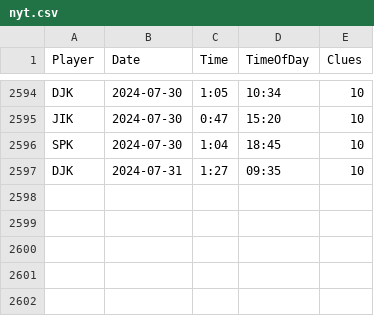
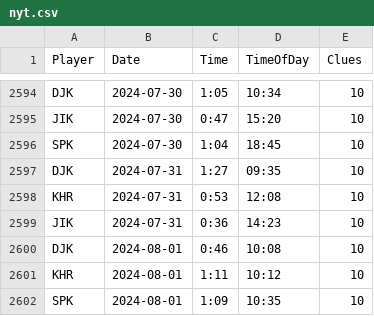
Before and after one commit to spkaluzny/nyt_mini_crossword, a CSV file: data/nyt.csv, drawn as a sheet; only a part is shown, gaps mark what is left out.

Commit message:
Added new observations

```diff
--- a/data/nyt.csv
+++ b/data/nyt.csv
@@ -2597 +2597,6 @@ SPK,2024-07-30,1:04,18:45,10
 DJK,2024-07-31,1:27,09:35,10
+KHR,2024-07-31,0:53,12:08,10
+JIK,2024-07-31,0:36,14:23,10
+DJK,2024-08-01,0:46,10:08,10
+KHR,2024-08-01,1:11,10:12,10
+SPK,2024-08-01,1:09,10:35,10
```
